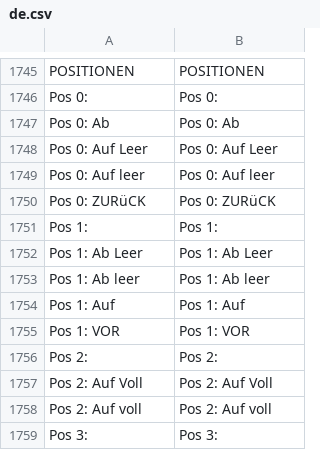
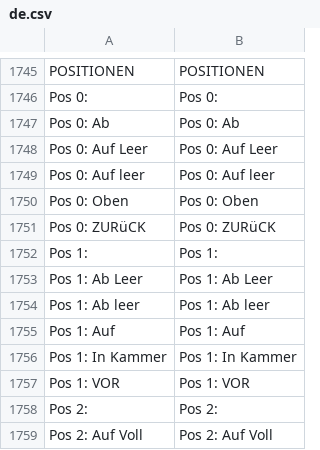
Before and after one commit to DJ-HT/CleverTrackLib, a CSV file: SC/HMI_HTML5/de.csv, drawn as a sheet; only a part is shown, gaps mark what is left out; the shorter side is filled out with more unchanged rows.

Commit message:
change ST130_01Z pos list on HMI

```diff
--- a/SC/HMI_HTML5/de.csv
+++ b/SC/HMI_HTML5/de.csv
@@ -1749,2 +1749,3 @@ Pos 0: Auf Leer;Pos 0: Auf Leer
 Pos 0: Auf leer;Pos 0: Auf leer
+Pos 0: Oben;Pos 0: Oben
 Pos 0: ZURüCK;Pos 0: ZURüCK
@@ -1754,2 +1755,3 @@ Pos 1: Ab leer;Pos 1: Ab leer
 Pos 1: Auf;Pos 1: Auf
+Pos 1: In Kammer;Pos 1: In Kammer
 Pos 1: VOR;Pos 1: VOR
```
Also changed, not shown: SC/HMI_HTML5/en.csv, SC/HMI_HTML5/es.csv, 16 other files.
